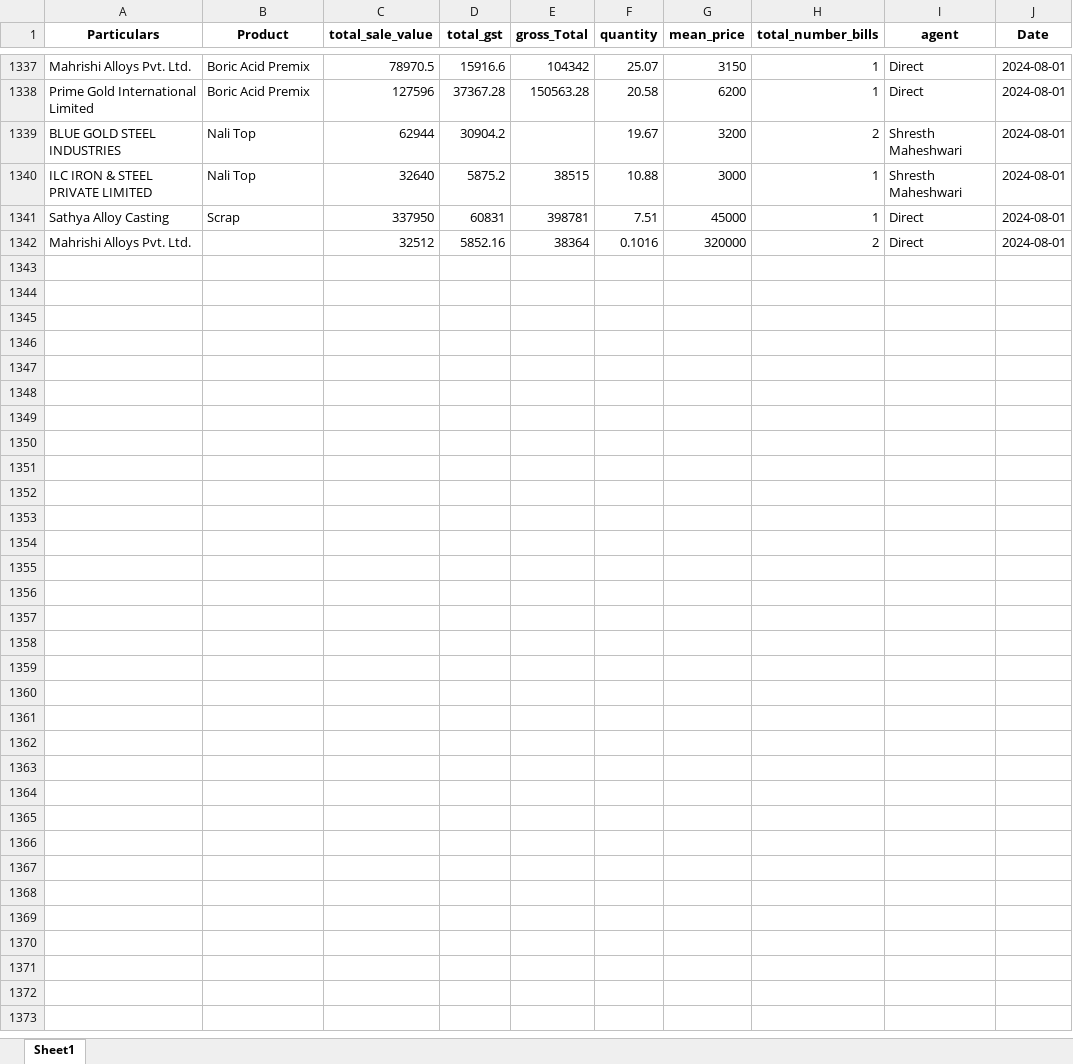
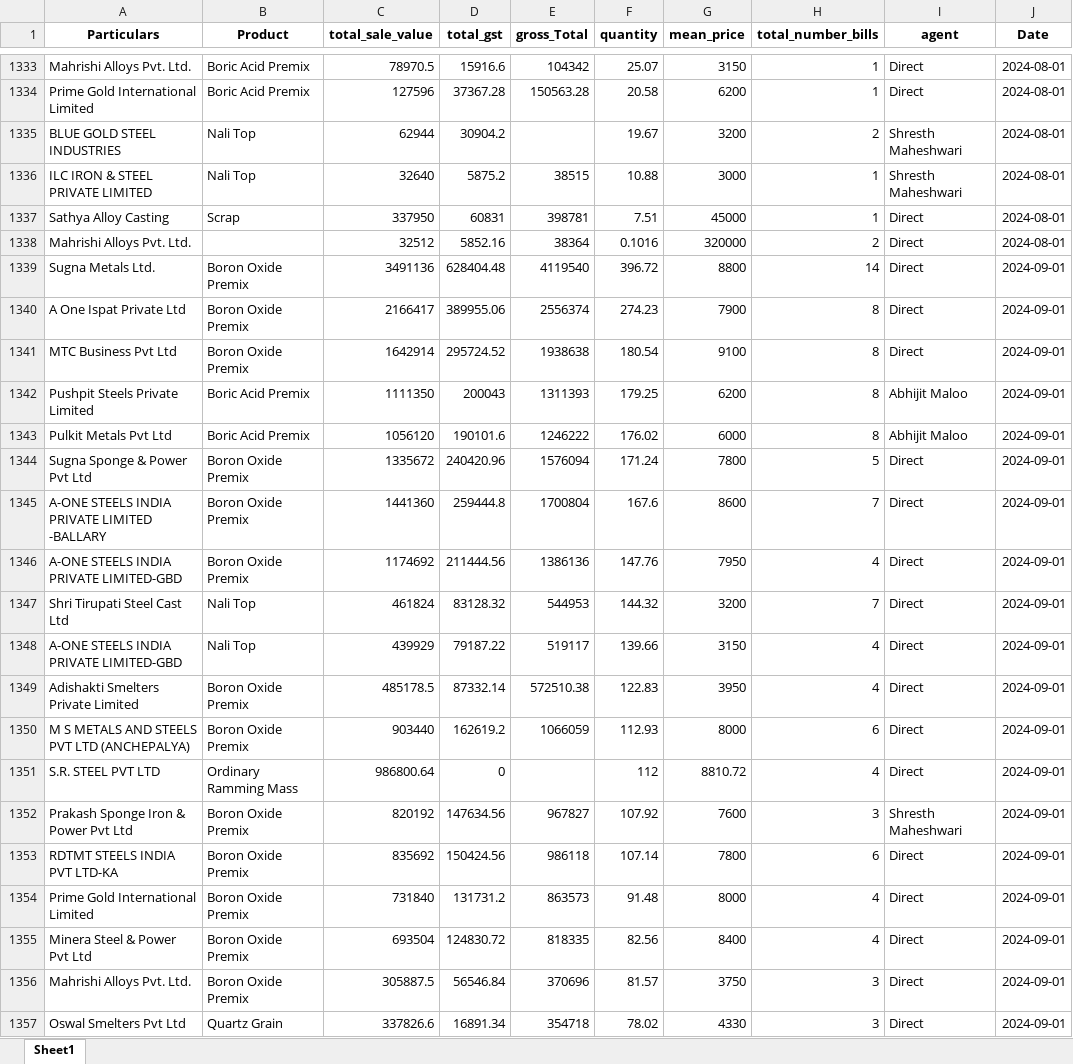
Before and after one commit to obhutara/SalesDashboard, an Excel workbook: src/customers.xlsx, sheet Sheet1, drawn as a sheet; only a part is shown, gaps mark what is left out; values as stored, in another font and other column widths than the file's, no borders; the diff covers the shown part only; the diff names each change by its address in the sheet, - before the commit and + after, or states it on an @@ line.

```diff
--- a/src/customers.xlsx (sheet Sheet1)
+++ b/src/customers.xlsx (sheet Sheet1)
+row 1339: Sugna Metals Ltd. | Boron Oxide Premix | 3491136 | 628404.48 | 4119540 | 396.72 | 8800 | 14 | Direct | 2024-09-01
+row 1340: A One Ispat Private Ltd | Boron Oxide Premix | 2166417 | 389955.06 | 2556374 | 274.23 | 7900 | 8 | Direct | 2024-09-01
+row 1341: MTC Business Pvt Ltd | Boron Oxide Premix | 1642914 | 295724.52 | 1938638 | 180.54 | 9100 | 8 | Direct | 2024-09-01
+row 1342: Pushpit Steels Private Limited | Boric Acid Premix | 1111350 | 200043 | 1311393 | 179.25 | 6200 | 8 | Abhijit Maloo | 2024-09-01
+row 1343: Pulkit Metals Pvt Ltd | Boric Acid Premix | 1056120 | 190101.6 | 1246222 | 176.02 | 6000 | 8 | Abhijit Maloo | 2024-09-01
+row 1344: Sugna Sponge & Power Pvt Ltd | Boron Oxide Premix | 1335672 | 240420.96 | 1576094 | 171.24 | 7800 | 5 | Direct | 2024-09-01
+row 1345: A-ONE STEELS INDIA PRIVATE LIMITED -BALLARY | Boron Oxide Premix | 1441360 | 259444.8 | 1700804 | 167.6 | 8600 | 7 | Direct | 2024-09-01
+row 1346: A-ONE STEELS INDIA PRIVATE LIMITED-GBD | Boron Oxide Premix | 1174692 | 211444.56 | 1386136 | 147.76 | 7950 | 4 | Direct | 2024-09-01
+row 1347: Shri Tirupati Steel Cast Ltd | Nali Top | 461824 | 83128.32 | 544953 | 144.32 | 3200 | 7 | Direct | 2024-09-01
+row 1348: A-ONE STEELS INDIA PRIVATE LIMITED-GBD | Nali Top | 439929 | 79187.22 | 519117 | 139.66 | 3150 | 4 | Direct | 2024-09-01
+row 1349: Adishakti Smelters Private Limited | Boron Oxide Premix | 485178.5 | 87332.14 | 572510.38 | 122.83 | 3950 | 4 | Direct | 2024-09-01
+row 1350: M S METALS AND STEELS PVT LTD (ANCHEPALYA) | Boron Oxide Premix | 903440 | 162619.2 | 1066059 | 112.93 | 8000 | 6 | Direct | 2024-09-01
+row 1351: S.R. STEEL PVT LTD | Ordinary Ramming Mass | 986800.64 | 0 |  | 112 | 8810.72 | 4 | Direct | 2024-09-01
+row 1352: Prakash Sponge Iron & Power Pvt Ltd | Boron Oxide Premix | 820192 | 147634.56 | 967827 | 107.92 | 7600 | 3 | Shresth Maheshwari | 2024-09-01
+row 1353: RDTMT STEELS INDIA PVT LTD-KA | Boron Oxide Premix | 835692 | 150424.56 | 986118 | 107.14 | 7800 | 6 | Direct | 2024-09-01
+row 1354: Prime Gold International Limited | Boron Oxide Premix | 731840 | 131731.2 | 863573 | 91.48 | 8000 | 4 | Direct | 2024-09-01
+row 1355: Minera Steel & Power Pvt Ltd | Boron Oxide Premix | 693504 | 124830.72 | 818335 | 82.56 | 8400 | 4 | Direct | 2024-09-01
+row 1356: Mahrishi Alloys Pvt. Ltd. | Boron Oxide Premix | 305887.5 | 56546.84 | 370696 | 81.57 | 3750 | 3 | Direct | 2024-09-01
+row 1357: Oswal Smelters Pvt Ltd | Quartz Grain | 337826.6 | 16891.34 | 354718 | 78.02 | 4330 | 3 | Direct | 2024-09-01
```
Also changed, not shown: 40 added rows, 19 removed rows and 33 edited cells elsewhere in this sheet, 1 other file.
